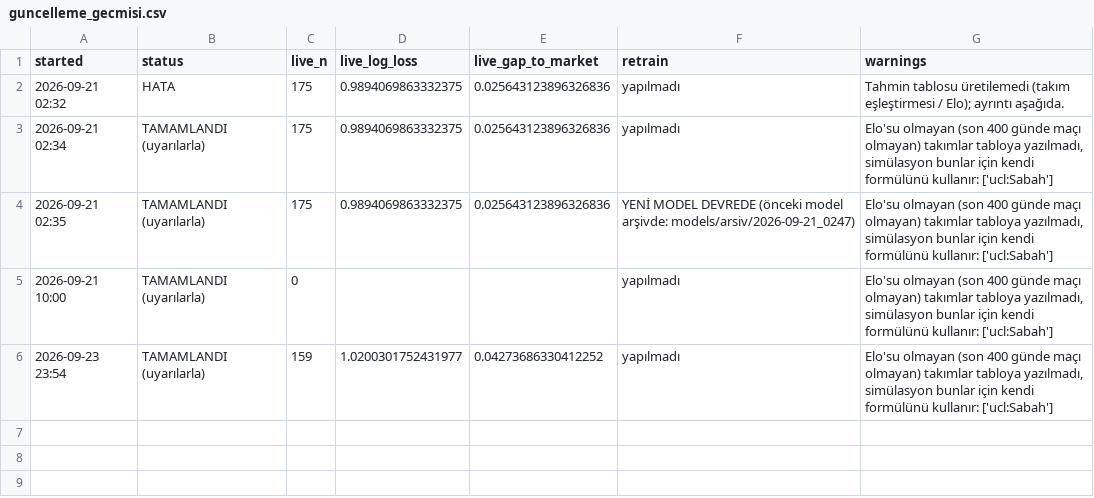
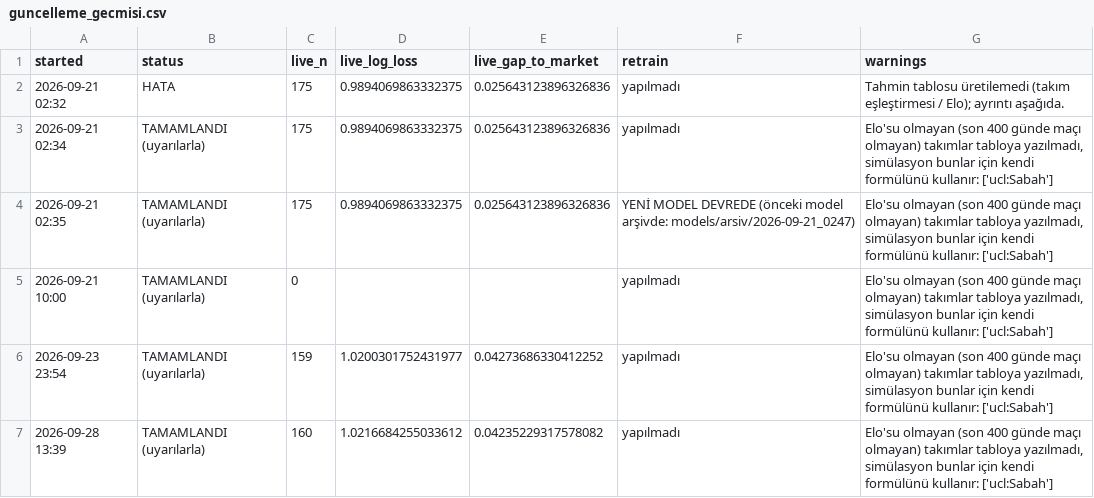
Before and after one commit to ylmzzertann/MyModel, a CSV file: reports/guncelleme_gecmisi.csv, drawn as a sheet; the diff names each change by its address in the sheet, - before the commit and + after, or states it on an @@ line.

```diff
--- a/reports/guncelleme_gecmisi.csv
+++ b/reports/guncelleme_gecmisi.csv
+row 7: 2026-09-28 13:39 | TAMAMLANDI (uyarılarla) | 160 | 1.0216684255033612 | 0.04235229317578082 | yapılmadı | Elo'su olmayan (son 400 günde maçı olmayan) takımlar tabloya yazılmadı, simülasyon bunlar için kendi formülünü kullanır: ['ucl:Sabah']
```
Also changed, not shown: models/canli_performans.csv, 2 other files.
